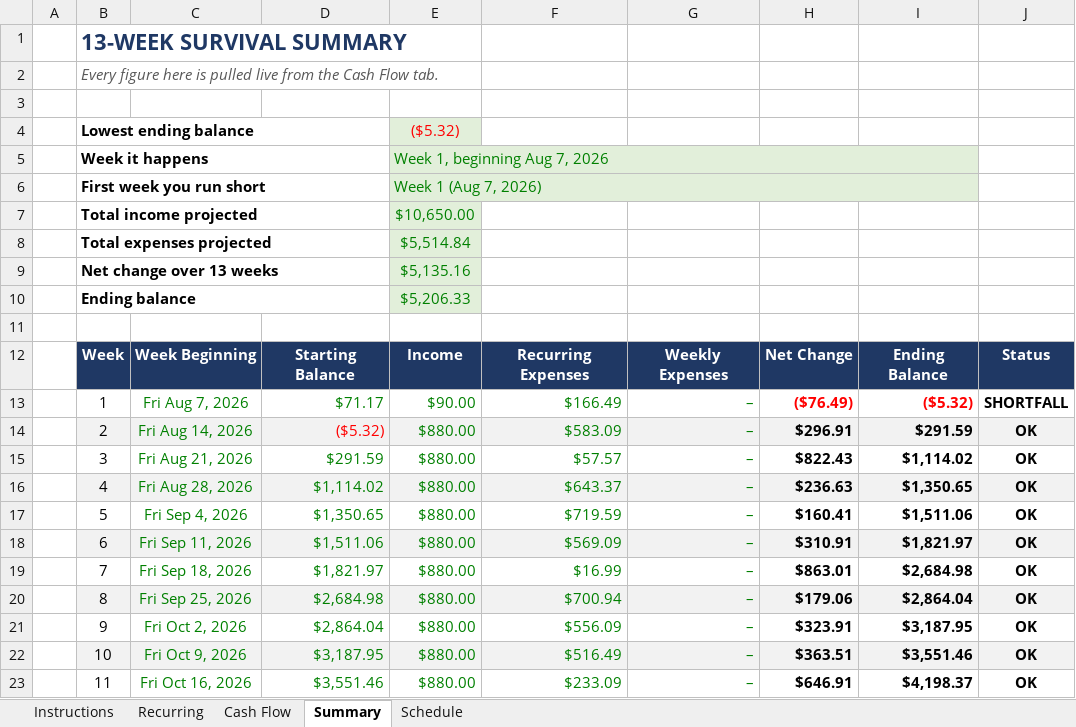
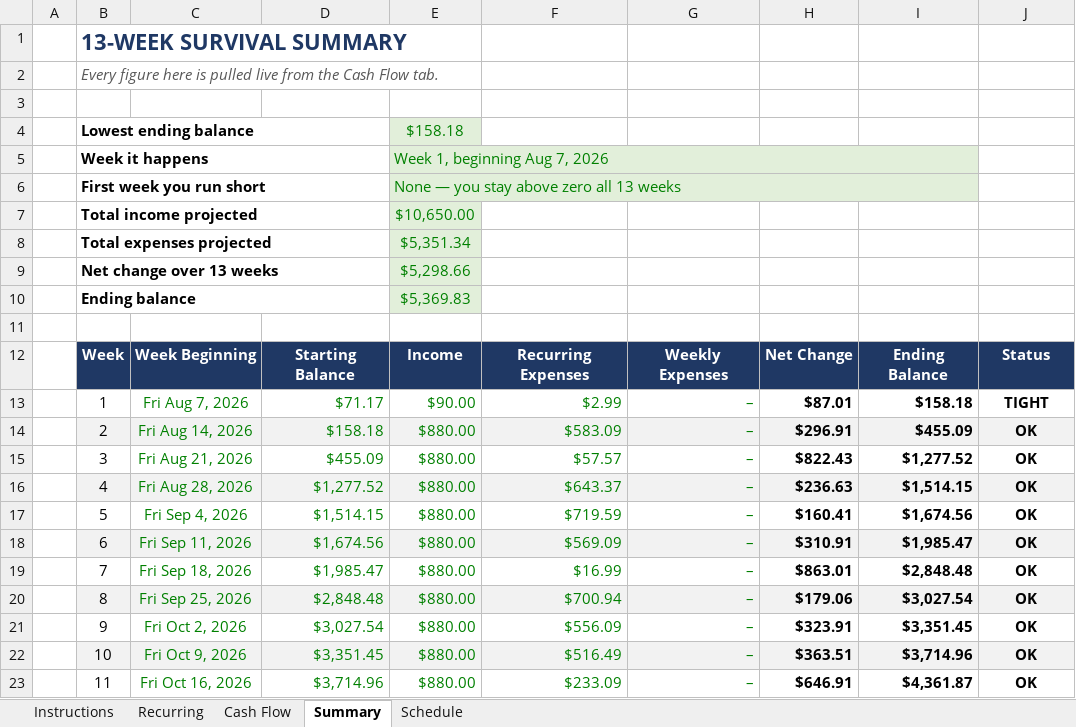
Before and after one commit to NBiryukov25/Budget, an Excel workbook: Weekly_Cash_Flow_Survival.xlsx, sheet Summary, drawn as a sheet; only a part is shown; values as stored, in another font and other column widths than the file's, no borders; conditional formats not drawn; the diff covers the shown part only; the diff names each change by its address in the sheet, - before the commit and + after, or states it on an @@ line.

```diff
--- a/Weekly_Cash_Flow_Survival.xlsx (sheet Summary)
+++ b/Weekly_Cash_Flow_Survival.xlsx (sheet Summary)
-E4: ($5.32)
+E4: $158.18
-E4 text colour: #FF0000
+E4 text colour: #008000
-E6: Week 1 (Aug 7, 2026)
+E6: None — you stay above zero all 13 weeks
-E8: $5,514.84
+E8: $5,351.34
-E9: $5,135.16
+E9: $5,298.66
-E10: $5,206.33
+E10: $5,369.83
-F13: $166.49
+F13: $2.99
-H13: ($76.49)
+H13: $87.01
-H13:I13 text colour: #FF0000
+H13:I13 text colour: black
-I13: ($5.32)
+I13: $158.18
-J13: SHORTFALL
+J13: TIGHT
-D14: ($5.32)
+D14: $158.18
-D14 text colour: #FF0000
+D14 text colour: #008000
-I14: $291.59
+I14: $455.09
-D15: $291.59
+D15: $455.09
-I15: $1,114.02
+I15: $1,277.52
-D16: $1,114.02
+D16: $1,277.52
-I16: $1,350.65
+I16: $1,514.15
-D17: $1,350.65
+D17: $1,514.15
-I17: $1,511.06
+I17: $1,674.56
-D18: $1,511.06
+D18: $1,674.56
-I18: $1,821.97
+I18: $1,985.47
-D19: $1,821.97
+D19: $1,985.47
-I19: $2,684.98
+I19: $2,848.48
-D20: $2,684.98
+D20: $2,848.48
-I20: $2,864.04
+I20: $3,027.54
-D21: $2,864.04
+D21: $3,027.54
-I21: $3,187.95
+I21: $3,351.45
-D22: $3,187.95
+D22: $3,351.45
-I22: $3,551.46
+I22: $3,714.96
-D23: $3,551.46
+D23: $3,714.96
-I23: $4,198.37
+I23: $4,361.87
```
Also changed, not shown: 7 edited cells elsewhere in this sheet, sheet Cash Flow, sheet Schedule, sheet Instructions, sheet Recurring, formulas that keep their value, hidden cells, 1 other file.
